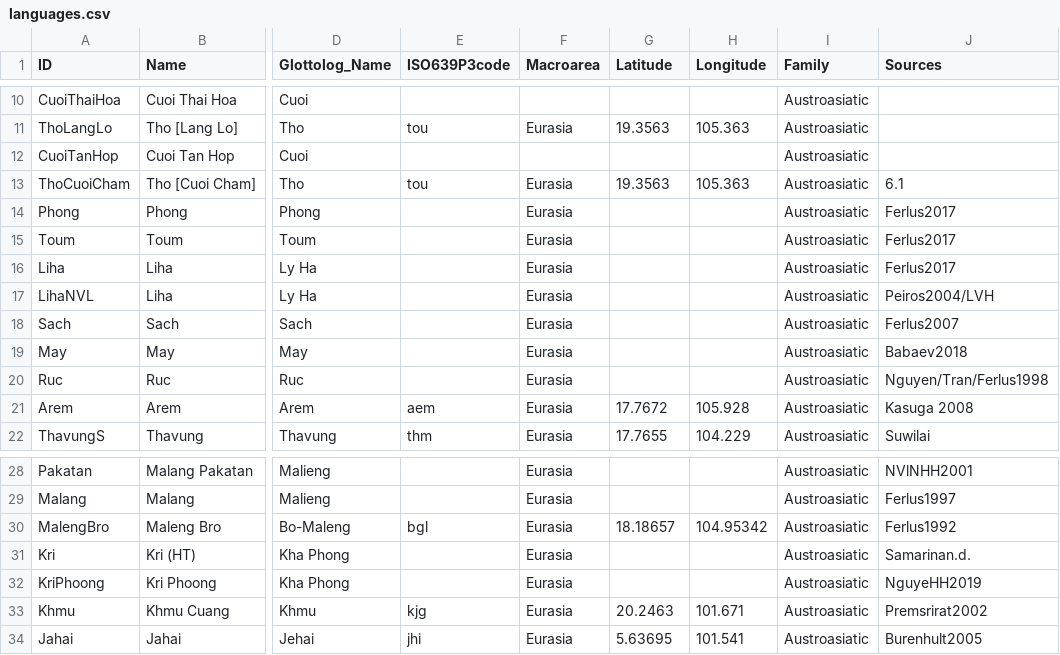
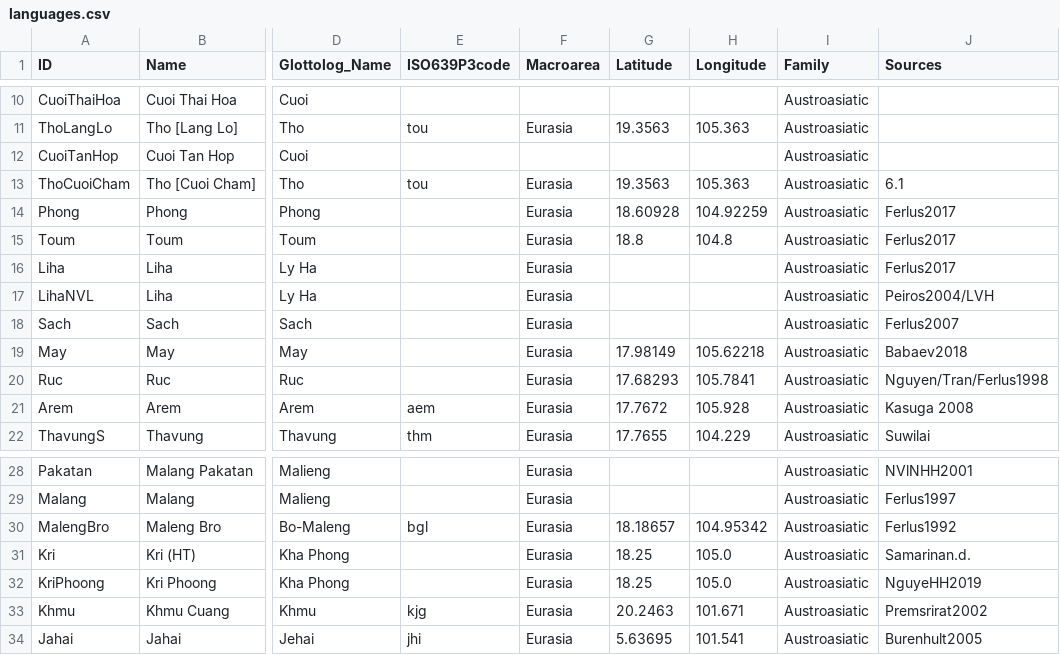
Before and after one commit to lexibank/sidwellvietic, a CSV file: cldf/languages.csv, drawn as a sheet; only a part is shown, gaps mark what is left out; the diff names each change by its address in the sheet, - before the commit and + after, or states it on an @@ line.

```diff
--- a/cldf/languages.csv
+++ b/cldf/languages.csv
-G14 (Latitude): (empty)
+G14 (Latitude): 18.60928
-H14 (Longitude): (empty)
+H14 (Longitude): 104.92259
-G15 (Latitude): (empty)
+G15 (Latitude): 18.8
-H15 (Longitude): (empty)
+H15 (Longitude): 104.8
-G19 (Latitude): (empty)
+G19 (Latitude): 17.98149
-H19 (Longitude): (empty)
+H19 (Longitude): 105.62218
-G20 (Latitude): (empty)
+G20 (Latitude): 17.68293
-H20 (Longitude): (empty)
+H20 (Longitude): 105.7841
-G31:G32 (Latitude): (empty)
+G31:G32 (Latitude): 18.25
-H31:H32 (Longitude): (empty)
+H31:H32 (Longitude): 105.0
```
Also changed, not shown: 13 other files.
